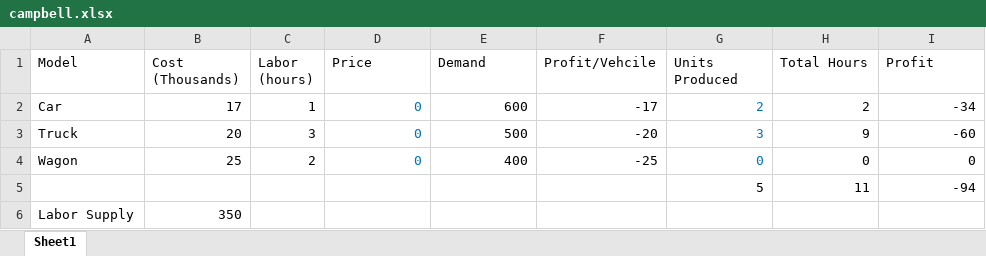
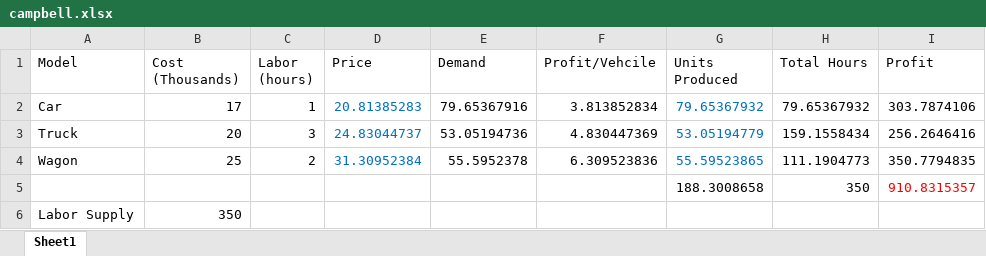
Before and after one commit to afcarl/urbanmodels, an Excel workbook: campbell.xlsx, sheet Sheet1, drawn as a sheet; values as stored, in another font and other column widths than the file's, no borders; removed rows and columns are numbered as before the commit, all else as after; the diff names each change by its address in the sheet, - before the commit and + after, or states it on an @@ line.

Commit message:
RED

```diff
--- a/campbell.xlsx (sheet Sheet1)
+++ b/campbell.xlsx (sheet Sheet1)
-D2 (Price): 0
+D2 (Price): 20.81385283
-E2 (Demand): 600
+E2 (Demand): 79.65367916
-F2 (Profit/Vehcile): -17
+F2 (Profit/Vehcile): 3.813852834
-G2 (Units Produced): 2
+G2 (Units Produced): 79.65367932
-H2 (Total Hours): 2
+H2 (Total Hours): 79.65367932
-I2 (Profit): -34
+I2 (Profit): 303.7874106
-D3 (Price): 0
+D3 (Price): 24.83044737
-E3 (Demand): 500
+E3 (Demand): 53.05194736
-F3 (Profit/Vehcile): -20
+F3 (Profit/Vehcile): 4.830447369
-G3 (Units Produced): 3
+G3 (Units Produced): 53.05194779
-H3 (Total Hours): 9
+H3 (Total Hours): 159.1558434
-I3 (Profit): -60
+I3 (Profit): 256.2646416
-D4 (Price): 0
+D4 (Price): 31.30952384
-E4 (Demand): 400
+E4 (Demand): 55.5952378
-F4 (Profit/Vehcile): -25
+F4 (Profit/Vehcile): 6.309523836
-G4 (Units Produced): 0
+G4 (Units Produced): 55.59523865
-H4 (Total Hours): 0
+H4 (Total Hours): 111.1904773
-I4 (Profit): 0
+I4 (Profit): 350.7794835
-row 5:  |  |  |  |  |  | 5 | 11 | -94
+row 5:  |  |  |  |  |  | 188.3008658 | 350 | 910.8315357
```
